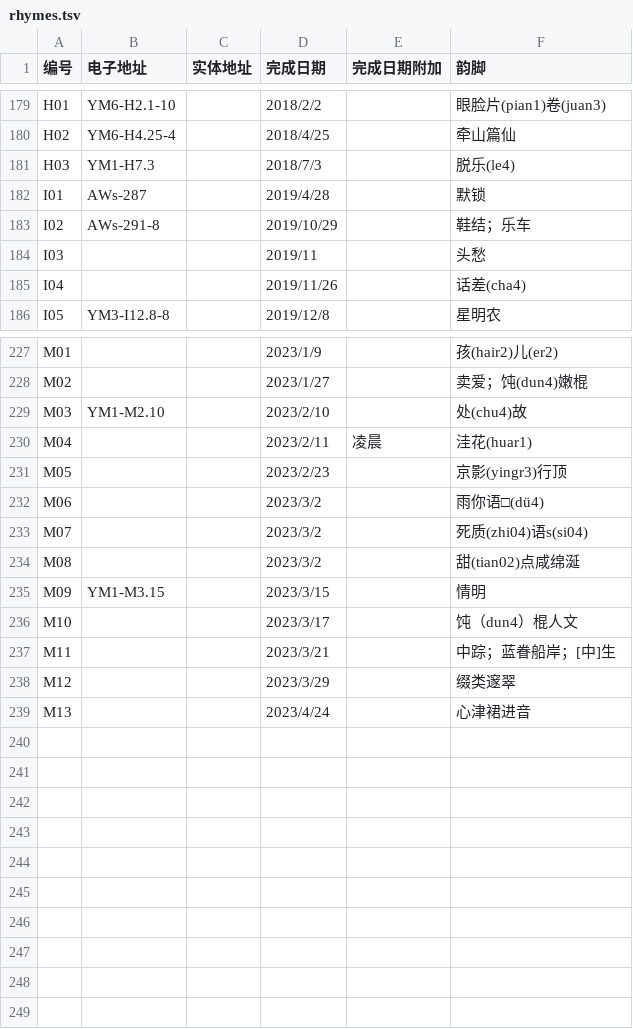
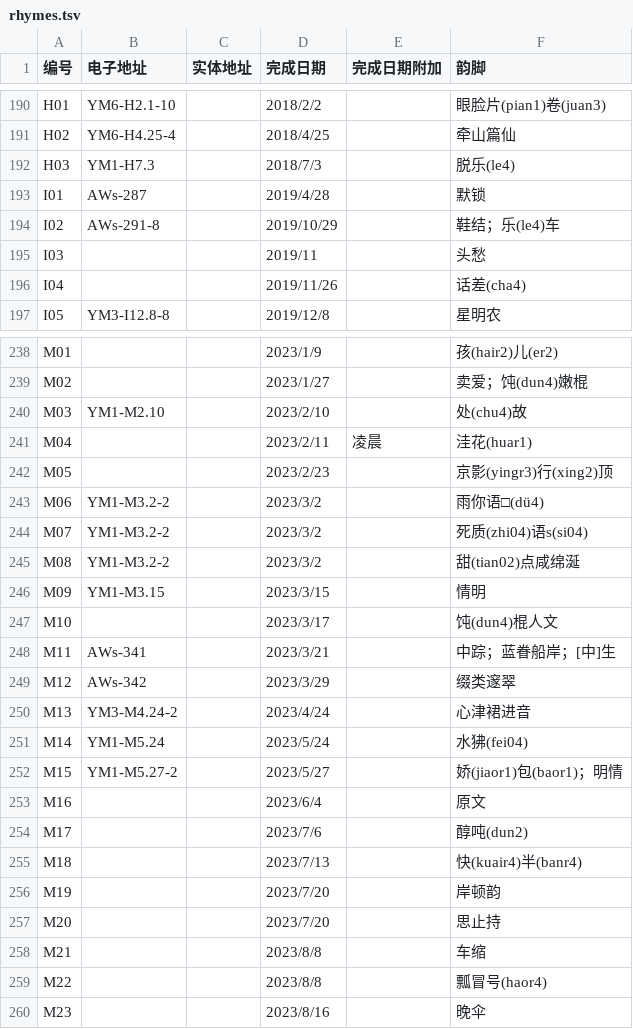
Before and after one commit to untunt/rhymes, a TSV file: rhymes.tsv, drawn as a sheet; only a part is shown, gaps mark what is left out; the diff covers the shown part only.

```diff
--- a/rhymes.tsv
+++ b/rhymes.tsv
@@ -182,3 +193,3 @@ H03	YM1-H7.3		2018/7/3		脱乐(le4)
 I01	AWs-287		2019/4/28		默锁
-I02	AWs-291-8		2019/10/29		鞋结；乐车
+I02	AWs-291-8		2019/10/29		鞋结；乐(le4)车
 I03			2019/11		头愁
@@ -230,10 +241,20 @@ M03	YM1-M2.10		2023/2/10		处(chu4)故
 M04			2023/2/11	凌晨	洼花(huar1)
-M05			2023/2/23		京影(yingr3)行顶
-M06			2023/3/2		雨你语□(dü4)
-M07			2023/3/2		死质(zhi04)语s(si04)
-M08			2023/3/2		甜(tian02)点咸绵涎
+M05			2023/2/23		京影(yingr3)行(xing2)顶
+M06	YM1-M3.2-2		2023/3/2		雨你语□(dü4)
+M07	YM1-M3.2-2		2023/3/2		死质(zhi04)语s(si04)
+M08	YM1-M3.2-2		2023/3/2		甜(tian02)点咸绵涎
 M09	YM1-M3.15		2023/3/15		情明
-M10			2023/3/17		饨（dun4）棍人文
-M11			2023/3/21		中踪；蓝眷船岸；[中]生
-M12			2023/3/29		缀类邃翠
-M13			2023/4/24		心津裙进音
+M10			2023/3/17		饨(dun4)棍人文
+M11	AWs-341		2023/3/21		中踪；蓝眷船岸；[中]生
+M12	AWs-342		2023/3/29		缀类邃翠
+M13	YM3-M4.24-2		2023/4/24		心津裙进音
+M14	YM1-M5.24		2023/5/24		水狒(fei04)
+M15	YM1-M5.27-2		2023/5/27		娇(jiaor1)包(baor1)；明情
+M16			2023/6/4		原文
+M17			2023/7/6		醇吨(dun2)
+M18			2023/7/13		快(kuair4)半(banr4)
+M19			2023/7/20		岸顿韵
+M20			2023/7/20		思止持
+M21			2023/8/8		车缩
+M22			2023/8/8		瓢冒号(haor4)
+M23			2023/8/16		晚伞
```
Also changed, not shown: 12 added rows, 1 removed row and 96 edited cells elsewhere in this file, dict.tsv.
